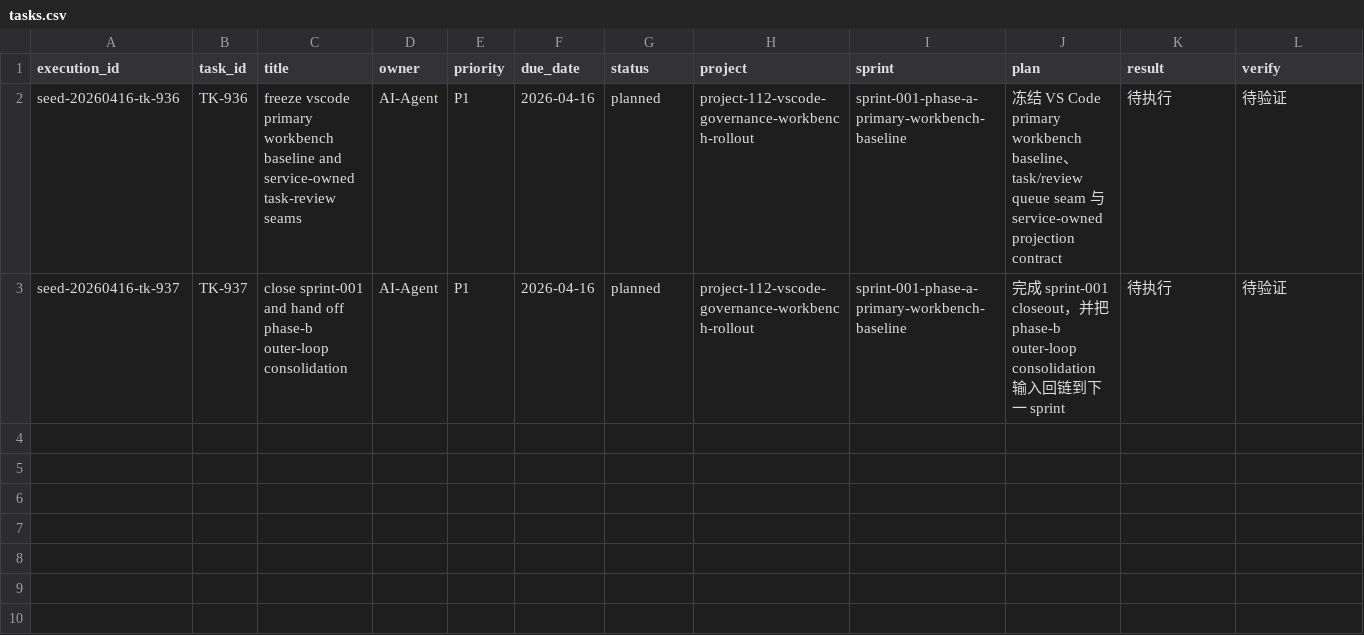
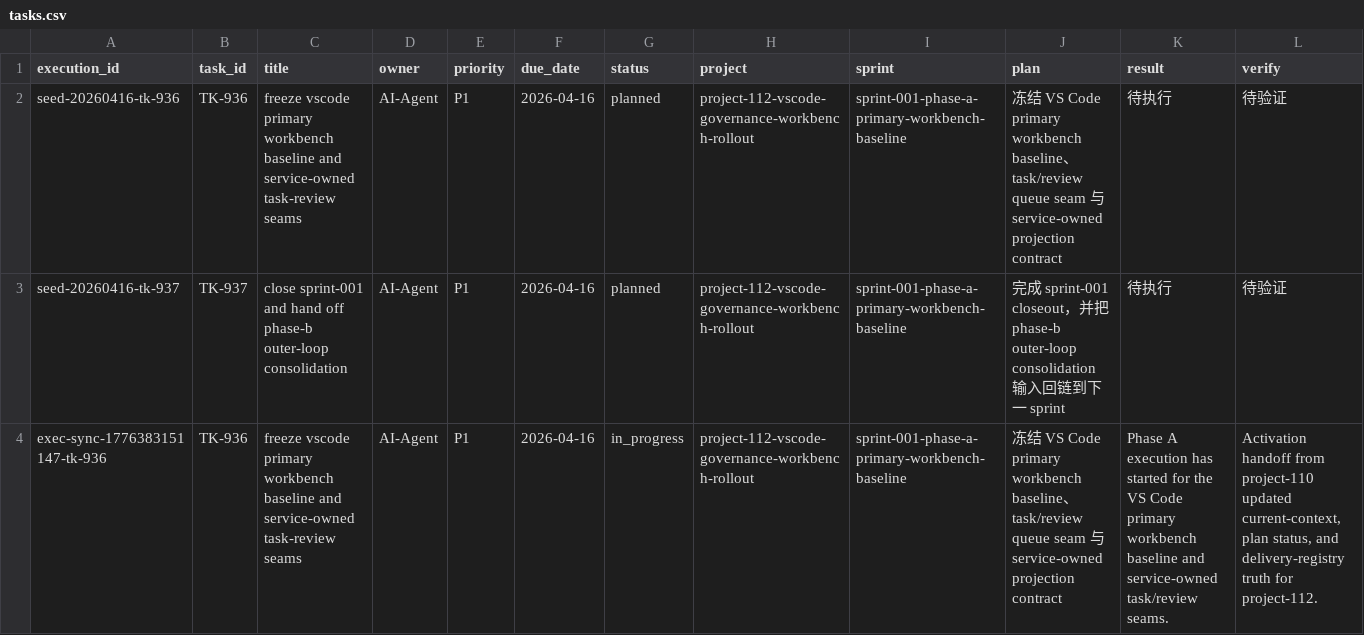
Before and after one commit to JimmyDaddy/repo-ai-governor, a CSV file: .repo-ai-governor/context/dev/project-112-vscode-governance-workbench-rollout/sprint-001-phase-a-primary-workbench-baseline/tasks/tasks.csv, drawn as a sheet; only a part is shown; rows hold the shown columns only; the diff names each change by its address in the sheet, - before the commit and + after, or states it on an @@ line.

Commit message:
feat(deliver): close out project-110 and activate project-112

```diff
--- a/.repo-ai-governor/context/dev/project-112-vscode-governance-workbench-rollout/sprint-001-phase-a-primary-workbench-baseline/tasks/tasks.csv
+++ b/.repo-ai-governor/context/dev/project-112-vscode-governance-workbench-rollout/sprint-001-phase-a-primary-workbench-baseline/tasks/tasks.csv
+row 4: exec-sync-1776383151147-tk-936 | TK-936 | freeze vscode primary workbench baseline and service-owned task-review seams | AI-Agent | P1 | 2026-04-16 | in_progress | project-112-vscode-governance-workbench-rollout | sprint-001-phase-a-primary-workbench-baseline | 冻结 VS Code primary workbench baseline、task/review queue seam 与 service-owned projection contract | Phase A execution has started for the VS Code primary workbench baseline and service-owned task/review seams. | Activation handoff from project-110 updated current-context, plan status, and delivery-registry truth for project-112.
```
Also changed, not shown: .repo-ai-governor/context/artifact-registry/artifacts.csv, 42 other files.
